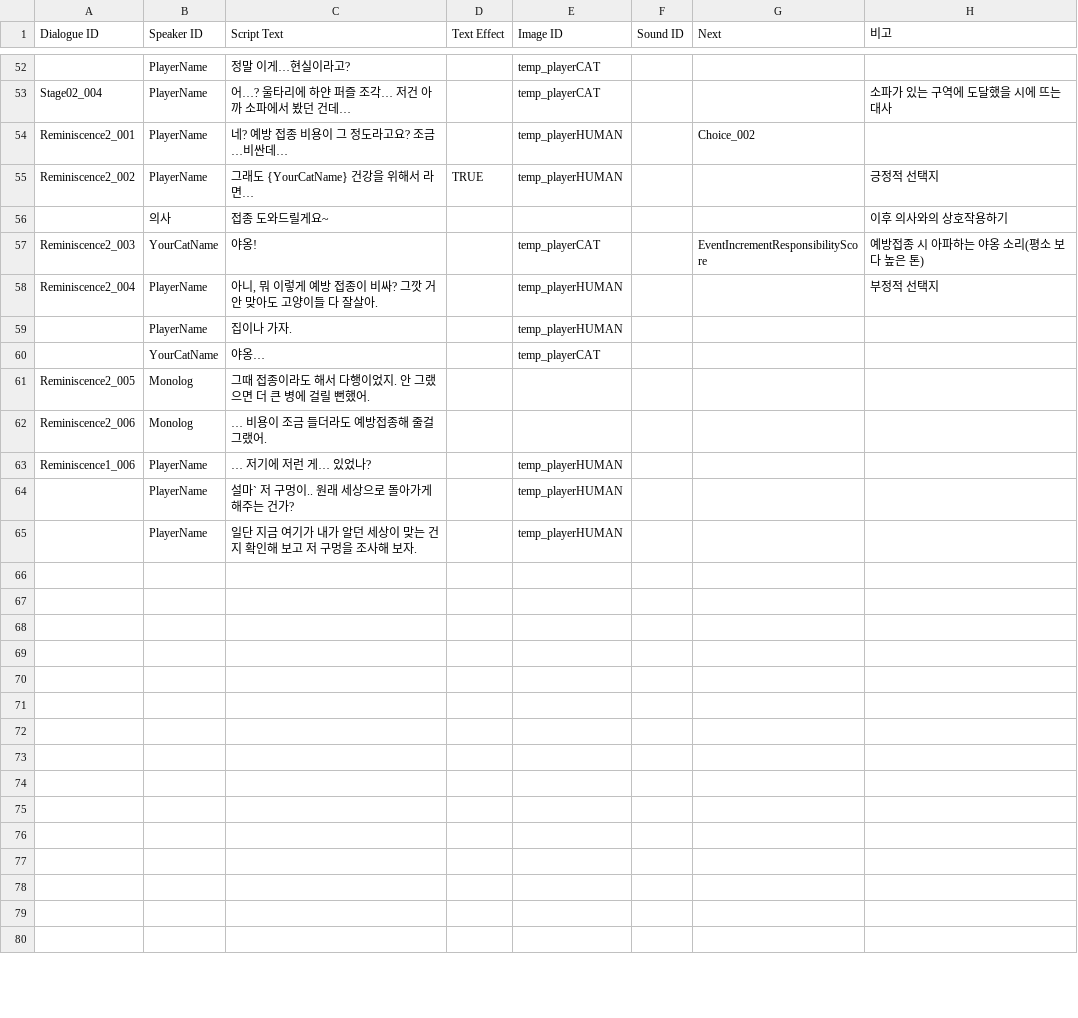
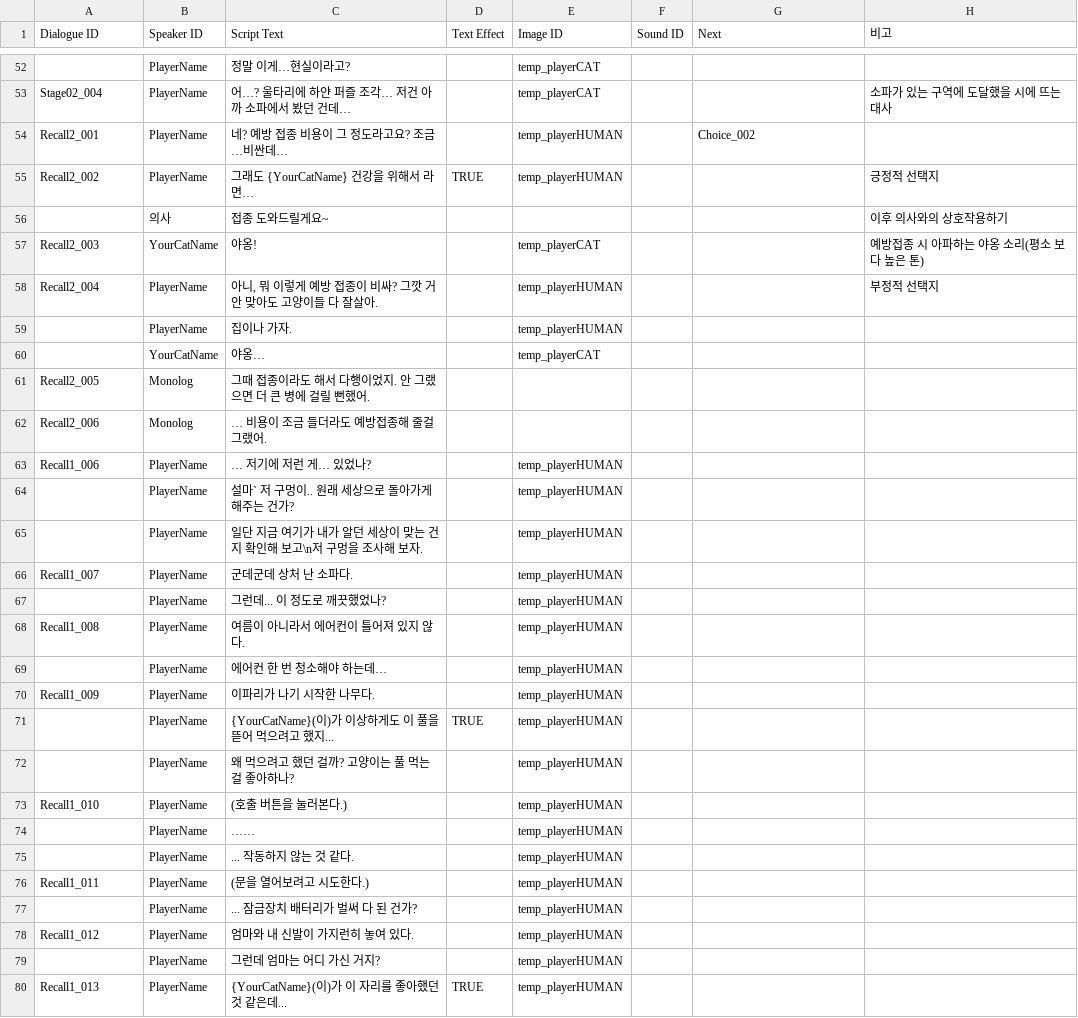
Before and after one commit to zen0113/FourFootsteps, a CSV file: Assets/Resources/Datas/dialogues.csv, drawn as a sheet; only a part is shown, gaps mark what is left out; the diff covers the shown part only; the diff names each change by its address in the sheet, - before the commit and + after, or states it on an @@ line.

```diff
--- a/Assets/Resources/Datas/dialogues.csv
+++ b/Assets/Resources/Datas/dialogues.csv
-A54 (Dialogue ID): Reminiscence2_001
+A54 (Dialogue ID): Recall2_001
-A55 (Dialogue ID): Reminiscence2_002
+A55 (Dialogue ID): Recall2_002
-A57 (Dialogue ID): Reminiscence2_003
+A57 (Dialogue ID): Recall2_003
-G57 (Next): EventIncrementResponsibilityScore
+G57 (Next): (empty)
-A58 (Dialogue ID): Reminiscence2_004
+A58 (Dialogue ID): Recall2_004
-A61 (Dialogue ID): Reminiscence2_005
+A61 (Dialogue ID): Recall2_005
-A62 (Dialogue ID): Reminiscence2_006
+A62 (Dialogue ID): Recall2_006
-A63 (Dialogue ID): Reminiscence1_006
+A63 (Dialogue ID): Recall1_006
-C65 (Script Text): …해 보고 저 구멍…
+C65 (Script Text): …해 보고\n저 구멍…
-row 66: (empty)
+row 66: Recall1_007 | PlayerName | 군데군데 상처 난 소파다. |  | temp_playerHUMAN
-row 67: (empty)
+row 67:  | PlayerName | 그런데... 이 정도로 깨끗했었나? |  | temp_playerHUMAN
-row 68: (empty)
+row 68: Recall1_008 | PlayerName | 여름이 아니라서 에어컨이 틀어져 있지 않다. |  | temp_playerHUMAN
-row 69: (empty)
+row 69:  | PlayerName | 에어컨 한 번 청소해야 하는데… |  | temp_playerHUMAN
-row 70: (empty)
+row 70: Recall1_009 | PlayerName | 이파리가 나기 시작한 나무다. |  | temp_playerHUMAN
-row 71: (empty)
+row 71:  | PlayerName | {YourCatName}(이)가 이상하게도 이 풀을 뜯어 먹으려고 했지... | TRUE | temp_playerHUMAN
-row 72: (empty)
+row 72:  | PlayerName | 왜 먹으려고 했던 걸까? 고양이는 풀 먹는 걸 좋아하나? |  | temp_playerHUMAN
-row 73: (empty)
+row 73: Recall1_010 | PlayerName | (호출 버튼을 눌러본다.) |  | temp_playerHUMAN
-row 74: (empty)
+row 74:  | PlayerName | …… |  | temp_playerHUMAN
-row 75: (empty)
+row 75:  | PlayerName | ... 작동하지 않는 것 같다. |  | temp_playerHUMAN
-row 76: (empty)
+row 76: Recall1_011 | PlayerName | (문을 열어보려고 시도한다.) |  | temp_playerHUMAN
-row 77: (empty)
+row 77:  | PlayerName | ... 잠금장치 배터리가 벌써 다 된 건가? |  | temp_playerHUMAN
-row 78: (empty)
+row 78: Recall1_012 | PlayerName | 엄마와 내 신발이 가지런히 놓여 있다. |  | temp_playerHUMAN
-row 79: (empty)
+row 79:  | PlayerName | 그런데 엄마는 어디 가신 거지? |  | temp_playerHUMAN
-row 80: (empty)
+row 80: Recall1_013 | PlayerName | {YourCatName}(이)가 이 자리를 좋아했던 것 같은데... | TRUE | temp_playerHUMAN
```
Also changed, not shown: 20 edited cells elsewhere in this file, Assets/Resources/Datas/choices.csv, Assets/Resources/Datas/conditions.csv, 12 other files.
